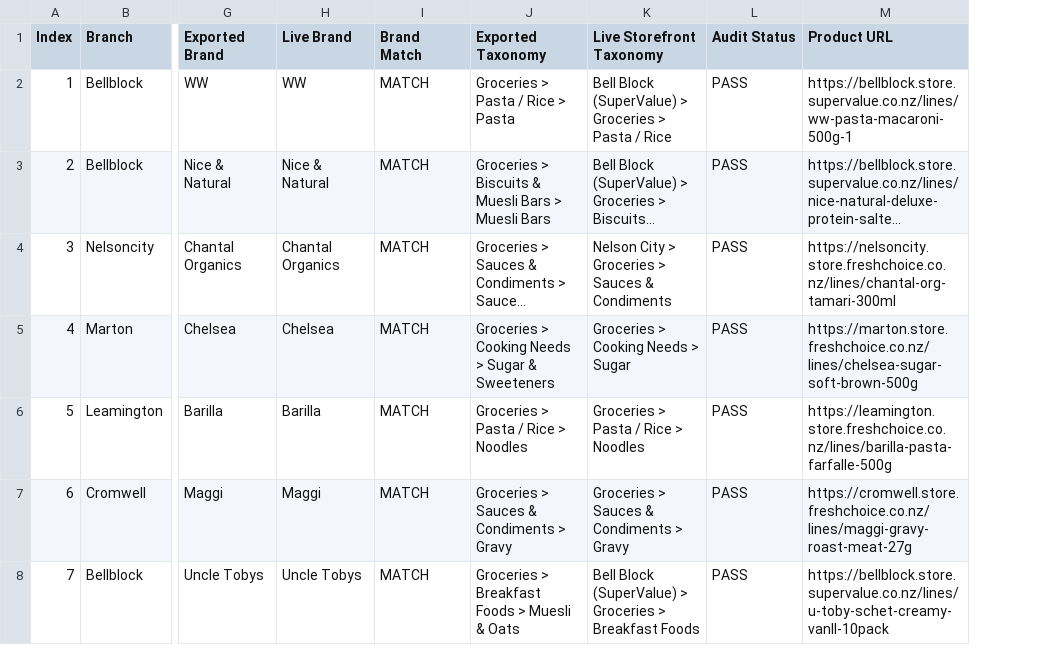
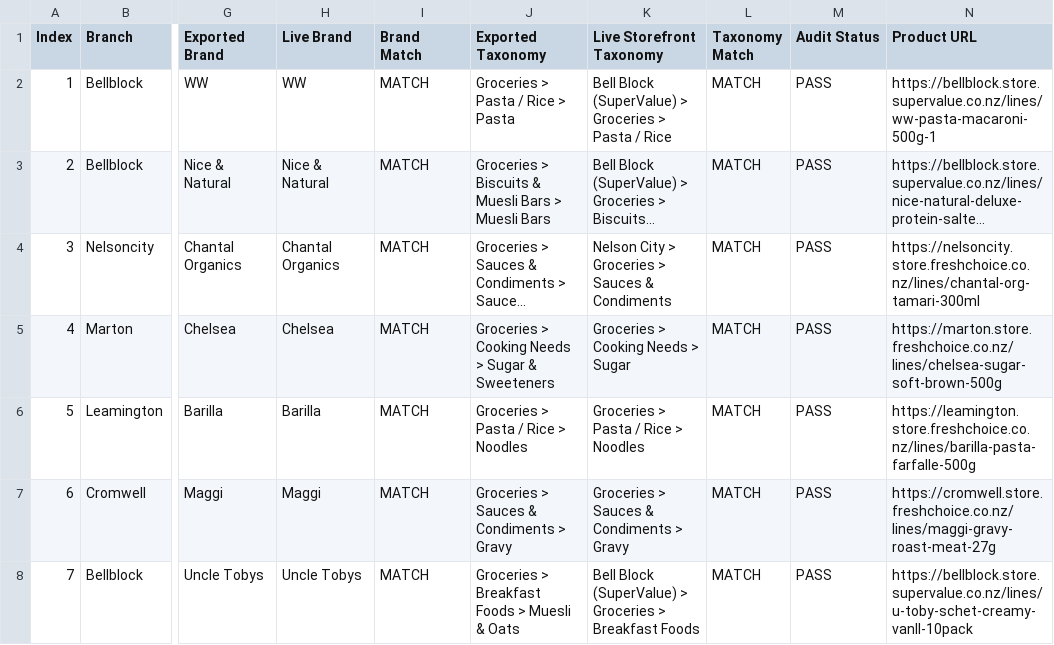
Before and after one commit to 1202Kapil/Freelancer-Projects-Web-Scraper-, a CSV file: freshchoice_scraper/exports/LIVE_100_PRODUCTS_SPOT_CHECK.csv, drawn as a sheet; only a part is shown, gaps mark what is left out; long unchanged cells end in …; the diff covers the shown part only; the diff names each change by its address in the sheet, - before the commit and + after, or states it on an @@ line.

Commit message:
feat(freshchoice): live loyalty auditor across 5 stores, enhanced 3-tier category spot check, and kiwifruit seasonality disclosure

```diff
--- a/freshchoice_scraper/exports/LIVE_100_PRODUCTS_SPOT_CHECK.csv
+++ b/freshchoice_scraper/exports/LIVE_100_PRODUCTS_SPOT_CHECK.csv
+column L (Taxonomy Match), rows 2-8: all MATCH
```
Also changed, not shown: 12 edited cells elsewhere in this file, 3 other files.
